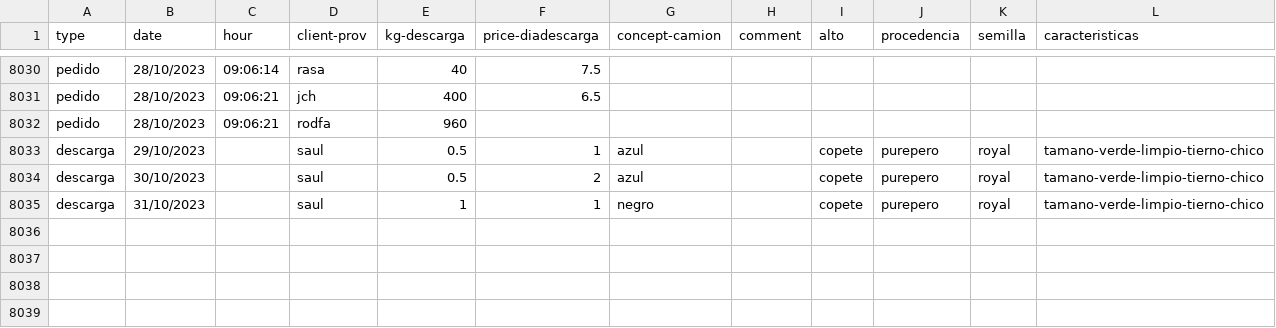
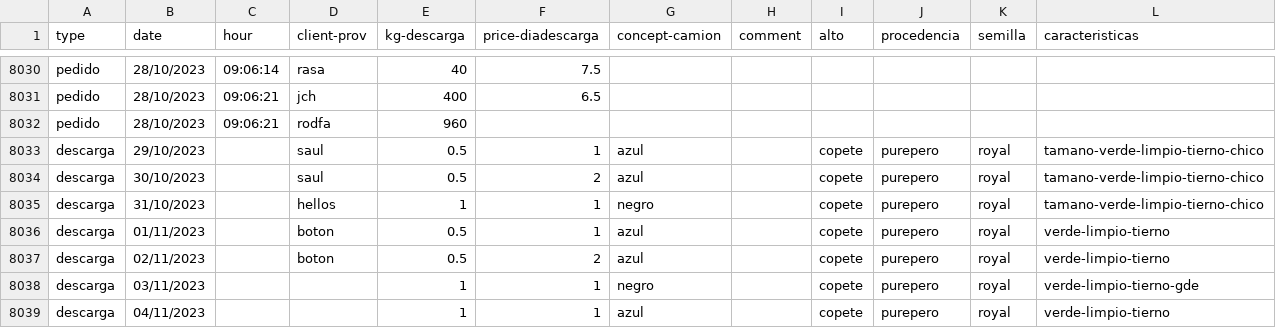
Before and after one commit to SEREMM/warehouse_data_logger, a CSV file: pedidos_descarga.csv, drawn as a sheet; only a part is shown, gaps mark what is left out.

```diff
--- a/pedidos_descarga.csv
+++ b/pedidos_descarga.csv
@@ -8034,2 +8034,6 @@ descarga,29/10/2023,,saul,0.5,1,azul,,copete,purepero,royal,tamano-verde-limpio-
 descarga,30/10/2023,,saul,0.5,2,azul,,copete,purepero,royal,tamano-verde-limpio-tierno-chico
-descarga,31/10/2023,,saul,1,1,negro,,copete,purepero,royal,tamano-verde-limpio-tierno-chico
+descarga,31/10/2023,,hellos,1,1,negro,,copete,purepero,royal,tamano-verde-limpio-tierno-chico
+descarga,01/11/2023,,boton,0.5,1,azul,,copete,purepero,royal,verde-limpio-tierno
+descarga,02/11/2023,,boton,0.5,2,azul,,copete,purepero,royal,verde-limpio-tierno
+descarga,03/11/2023,,,1,1,negro,,copete,purepero,royal,verde-limpio-tierno-gde
+descarga,04/11/2023,,,1,1,azul,,copete,purepero,royal,verde-limpio-tierno
```
Also changed, not shown: 1 other file.
